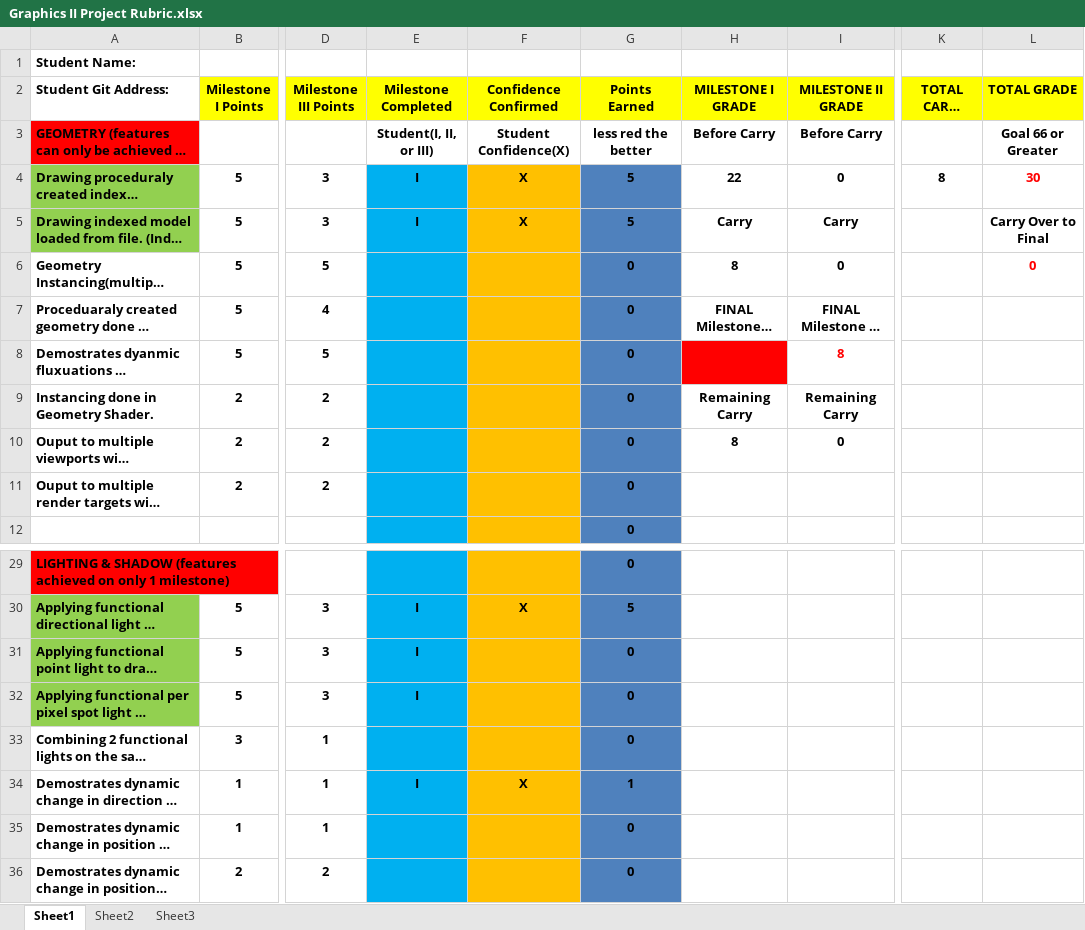
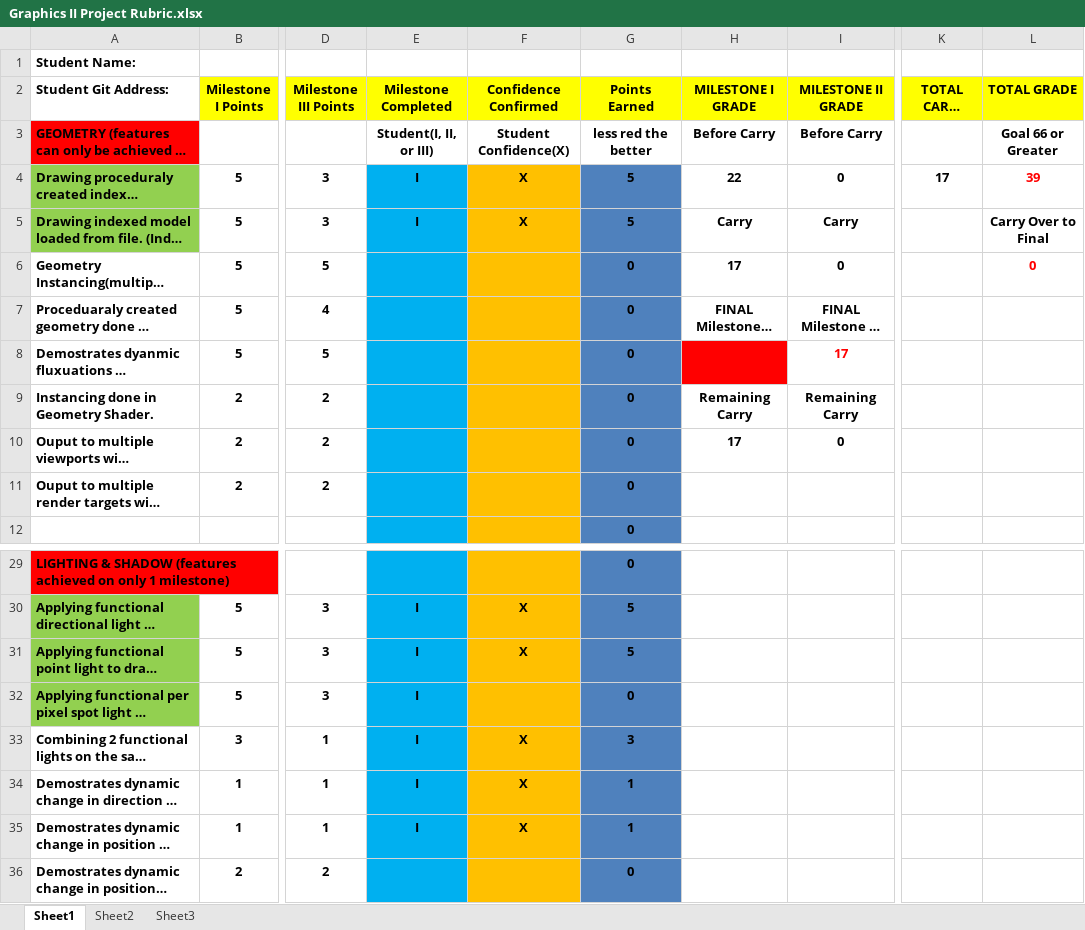
Before and after one commit to qavenger97/Xiuchen_Que, an Excel workbook: Graphics II Project Rubric.xlsx, sheet Sheet1, drawn as a sheet; only a part is shown, gaps mark what is left out; long unchanged cells end in …; values as stored, in another font and other column widths than the file's, no borders; conditional formats not drawn; the diff names each change by its address in the sheet, - before the commit and + after, or states it on an @@ line.

Commit message:
Added Point Light and Moving

```diff
--- a/Graphics II Project Rubric.xlsx (sheet Sheet1)
+++ b/Graphics II Project Rubric.xlsx (sheet Sheet1)
-K4 (TOTAL CARRY OVER): 8
+K4 (TOTAL CARRY OVER): 17
-L4 (TOTAL GRADE): 30
+L4 (TOTAL GRADE): 39
-H6 (MILESTONE I GRADE): 8
+H6 (MILESTONE I GRADE): 17
-I8 (MILESTONE II GRADE): 8
+I8 (MILESTONE II GRADE): 17
-H10 (MILESTONE I GRADE): 8
+H10 (MILESTONE I GRADE): 17
-F31 (Confidence Confirmed): (empty)
+F31 (Confidence Confirmed): X
-G31 (Points Earned): 0
+G31 (Points Earned): 5
-E33 (Milestone Completed): (empty)
+E33 (Milestone Completed): I
-F33 (Confidence Confirmed): (empty)
+F33 (Confidence Confirmed): X
-G33 (Points Earned): 0
+G33 (Points Earned): 3
-E35 (Milestone Completed): (empty)
+E35 (Milestone Completed): I
-F35 (Confidence Confirmed): (empty)
+F35 (Confidence Confirmed): X
-G35 (Points Earned): 0
+G35 (Points Earned): 1
```
Also changed, not shown: 12 other files.
